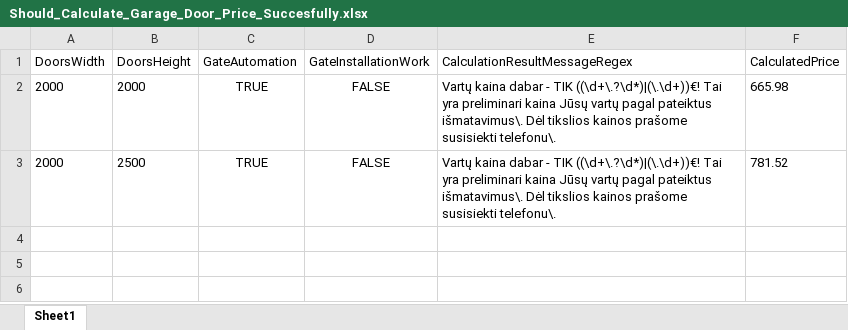
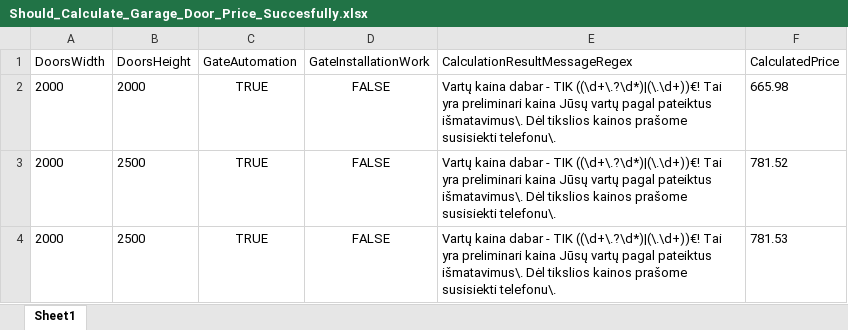
Before and after one commit to helloworld-8/booking.com-autotests, an Excel workbook: vartutechnika.lt/Data/GarageDoorPriceCalculation/Should_Calculate_Garage_Door_Price_Succesfully.xlsx, sheet Sheet1, drawn as a sheet; values as stored, in another font and other column widths than the file's, no borders; the diff names each change by its address in the sheet, - before the commit and + after, or states it on an @@ line.

```diff
--- a/vartutechnika.lt/Data/GarageDoorPriceCalculation/Should_Calculate_Garage_Door_Price_Succesfully.xlsx (sheet Sheet1)
+++ b/vartutechnika.lt/Data/GarageDoorPriceCalculation/Should_Calculate_Garage_Door_Price_Succesfully.xlsx (sheet Sheet1)
+row 4: 2000 | 2500 | TRUE | FALSE | Vartų kaina dabar - TIK ((\d+\.?\d*)|(\.\d+))€! Tai yra preliminari kaina Jūsų vartų pagal pateiktus išmatavimus\. Dėl tikslios kainos prašome susisiekti telefonu\. | 781.53
```
Also changed, not shown: 37 other files.
